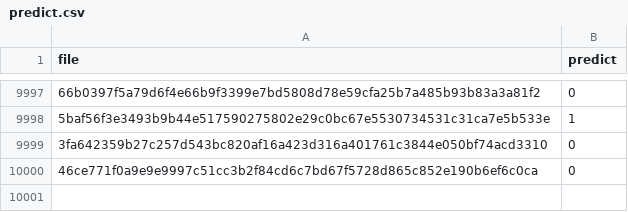
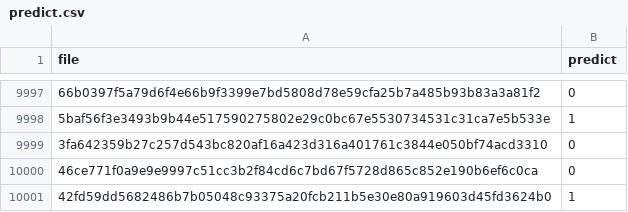
Before and after one commit to NamSanglim/2020InformationProtectionAndSystemSecurity, a CSV file: predict.csv, drawn as a sheet; only a part is shown, gaps mark what is left out; the diff names each change by its address in the sheet, - before the commit and + after, or states it on an @@ line.

Commit message:
Update predict.csv

```diff
--- a/predict.csv
+++ b/predict.csv
+row 10001: 42fd59dd5682486b7b05048c93375a20fcb211b5e30e80a919603d45fd3624b0 | 1
```
